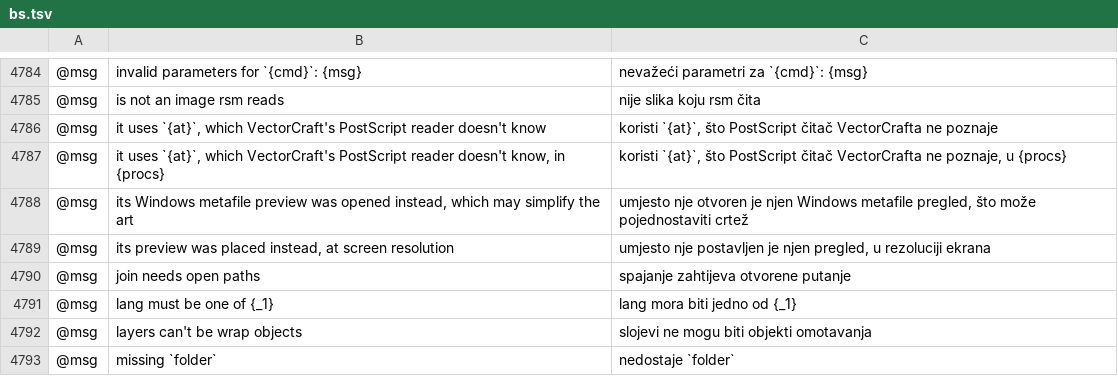
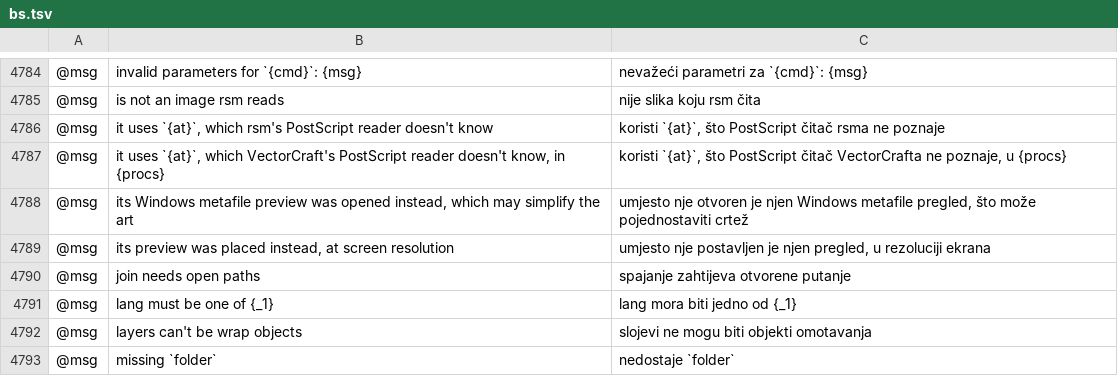
Before and after one commit to 7mz410/CreativeStudio-7rrek, a TSV file: crates/ui-egui/src/i18n/bs.tsv, drawn as a sheet; only a part is shown, gaps mark what is left out; the diff names each change by its address in the sheet, - before the commit and + after, or states it on an @@ line.

```diff
--- a/crates/ui-egui/src/i18n/bs.tsv
+++ b/crates/ui-egui/src/i18n/bs.tsv
-B4786: …`{at}`, which VectorCraft's PostScript reader…
+B4786: …`{at}`, which rsm's PostScript reader…
-C4786: …PostScript čitač VectorCrafta ne poznaje
+C4786: …PostScript čitač rsma ne poznaje
```
Also changed, not shown: crates/ui-egui/src/i18n/bg.tsv, crates/ui-egui/src/i18n/ca.tsv, 24 other files.
